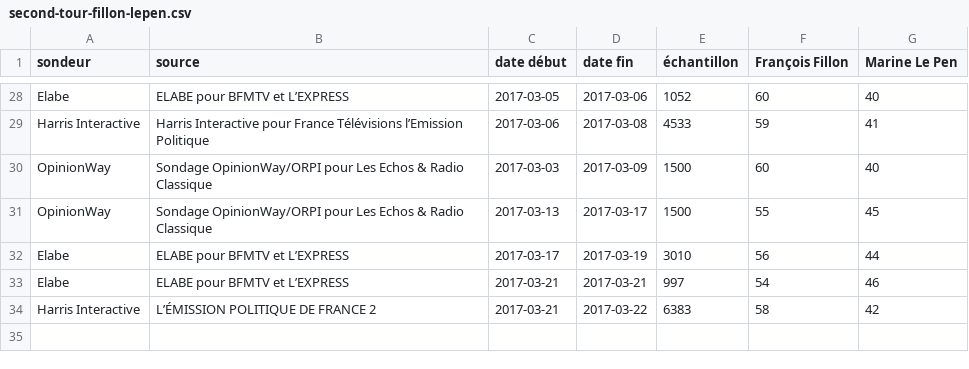
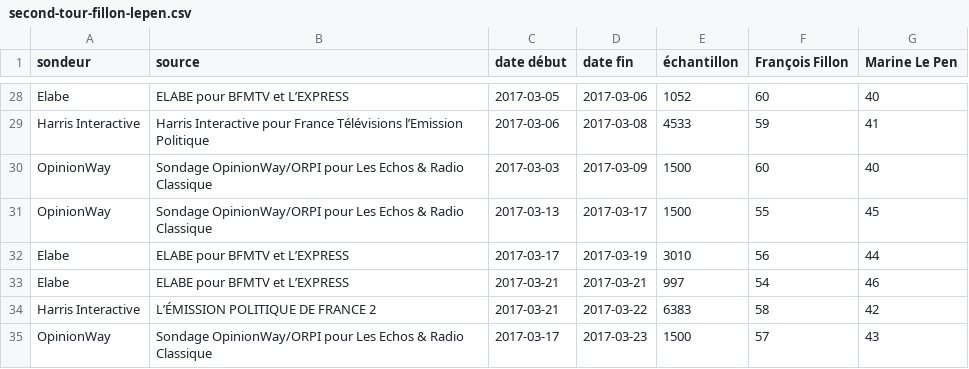
Before and after one commit to depuis1958/sondages, a CSV file: presidentielle/2017/second-tour-fillon-lepen.csv, drawn as a sheet; only a part is shown, gaps mark what is left out; the diff names each change by its address in the sheet, - before the commit and + after, or states it on an @@ line.

```diff
--- a/presidentielle/2017/second-tour-fillon-lepen.csv
+++ b/presidentielle/2017/second-tour-fillon-lepen.csv
+row 35: OpinionWay | Sondage OpinionWay/ORPI pour Les Echos & Radio Classique | 2017-03-17 | 2017-03-23 | 1500 | 57 | 43
```
Also changed, not shown: presidentielle/2017/second-tour-lepen-macron.csv.
